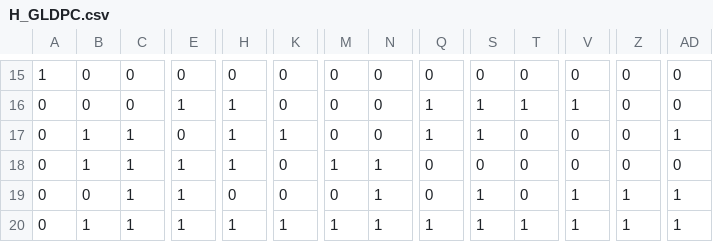
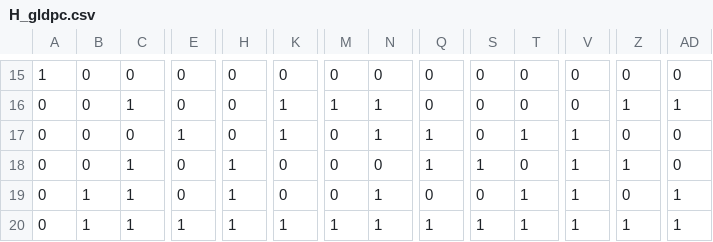
Before and after one commit to 2Shannon0/GLDPC, a CSV file: matricies/H_gldpc.csv (was matricies/H_GLDPC.csv), drawn as a sheet; only a part is shown, gaps mark what is left out; the diff covers the shown part only; the diff names each change by its address in the sheet, - before the commit and + after, or states it on an @@ line.

```diff
--- a/matricies/H_GLDPC.csv
+++ b/matricies/H_gldpc.csv
-C16: 0
+C16: 1
-E16: 1
+E16: 0
-H16:H17: 1
+H16:H17: 0
-K16: 0
+K16: 1
-M16: 0
+M16: 1
-N16:N17: 0
+N16:N17: 1
-Q16: 1
+Q16: 0
-S16:S17: 1
+S16:S17: 0
-T16: 1
+T16: 0
-V16: 1
+V16: 0
-Z16: 0
+Z16: 1
-AD16: 0
+AD16: 1
-B17:B18: 1
+B17:B18: 0
-C17: 1
+C17: 0
-E17: 0
+E17: 1
-T17: 0
+T17: 1
-V17:V18: 0
+V17:V18: 1
-AD17: 1
+AD17: 0
-E18:E19: 1
+E18:E19: 0
-M18: 1
+M18: 0
-N18: 1
+N18: 0
-Q18: 0
+Q18: 1
-S18: 0
+S18: 1
-Z18: 0
+Z18: 1
-B19: 0
+B19: 1
-H19: 0
+H19: 1
-S19: 1
+S19: 0
-T19: 0
+T19: 1
-Z19: 1
+Z19: 0
```
Also changed, not shown: 1 added row, 1 removed row and 87 edited cells elsewhere in this file, 15 other files.
